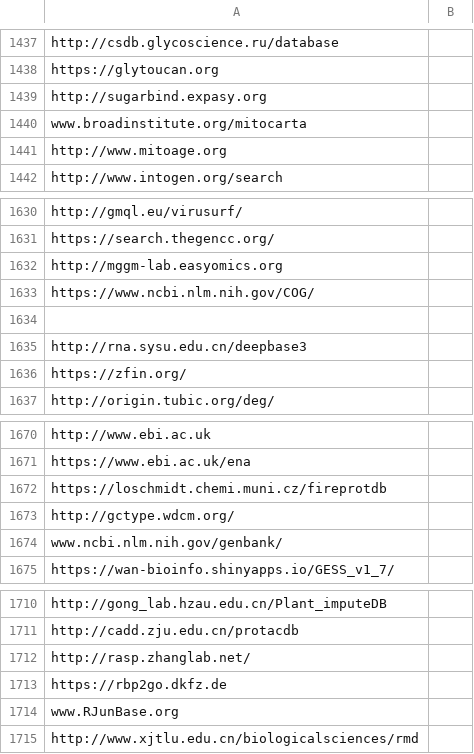
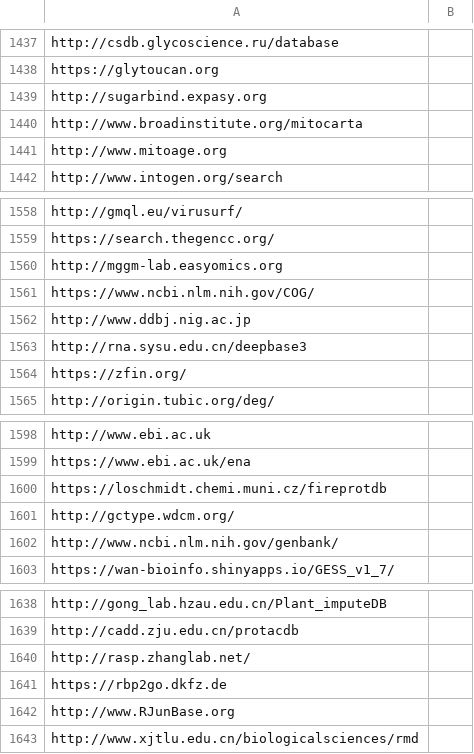
Before and after one commit to JacquelineParedesSanchez/Verificaci-n-de-ligas, a CSV file: NAR Database Summary Paper Alphabetic List.csv, drawn as a sheet; only a part is shown, gaps mark what is left out; the diff covers the shown part only.

```diff
--- a/NAR Database Summary Paper Alphabetic List.csv
+++ b/NAR Database Summary Paper Alphabetic List.csv
@@ -1439,3 +1439,3 @@ https://glytoucan.org,
 http://sugarbind.expasy.org,
-www.broadinstitute.org/mitocarta,
+http://www.broadinstitute.org/mitocarta,
 http://www.mitoage.org,
@@ -1633,3 +1561,3 @@ http://mggm-lab.easyomics.org,
 https://www.ncbi.nlm.nih.gov/COG/,
-,
+http://www.ddbj.nig.ac.jp,
 http://rna.sysu.edu.cn/deepbase3,
@@ -1673,3 +1601,3 @@ https://loschmidt.chemi.muni.cz/fireprotdb,
 http://gctype.wdcm.org/,
-www.ncbi.nlm.nih.gov/genbank/,
+http://www.ncbi.nlm.nih.gov/genbank/,
 https://wan-bioinfo.shinyapps.io/GESS_v1_7/,
@@ -1713,3 +1641,3 @@ http://rasp.zhanglab.net/,
 https://rbp2go.dkfz.de,
-www.RJunBase.org,
+http://www.RJunBase.org,
 http://www.xjtlu.edu.cn/biologicalsciences/rmd,
```
Also changed, not shown: 76 removed rows and 5 edited cells elsewhere in this file, 3 other files.
